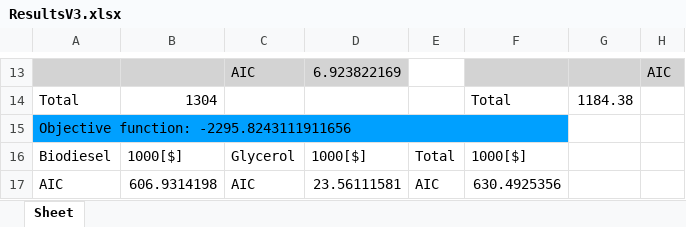
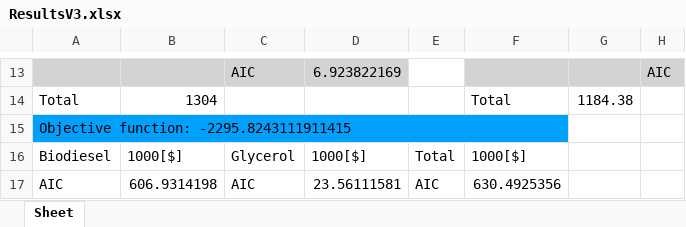
Before and after one commit to VincentReurslag/Superstructure_github, an Excel workbook: ResultsV3.xlsx, sheet Sheet, drawn as a sheet; only a part is shown, gaps mark what is left out; values as stored, in another font and other column widths than the file's, no borders; the diff names each change by its address in the sheet, - before the commit and + after, or states it on an @@ line.

```diff
--- a/ResultsV3.xlsx (sheet Sheet)
+++ b/ResultsV3.xlsx (sheet Sheet)
-A15: Objective function: -2295.8243111911656
+A15: Objective function: -2295.8243111911415
```
Also changed, not shown: SS_dataV_ANGlyc.xlsx, 1 other file.
